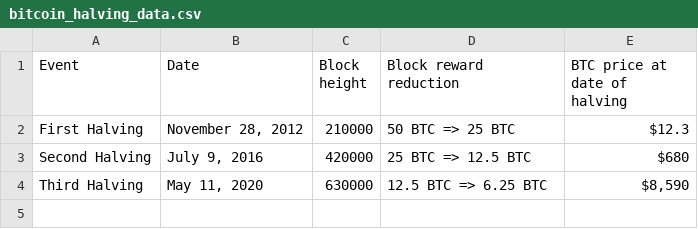
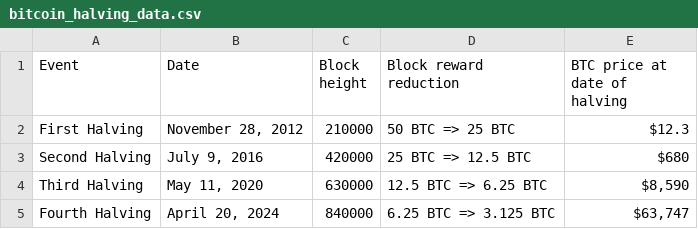
Before and after one commit to d-beam/cbbi_btc_strategy, a CSV file: bitcoin_halving_data.csv, drawn as a sheet; the diff names each change by its address in the sheet, - before the commit and + after, or states it on an @@ line.

Commit message:
added 4th halving to halving data

```diff
--- a/bitcoin_halving_data.csv
+++ b/bitcoin_halving_data.csv
+row 5: Fourth Halving | April 20, 2024 | 840000 | 6.25 BTC => 3.125 BTC | $63,747
```
